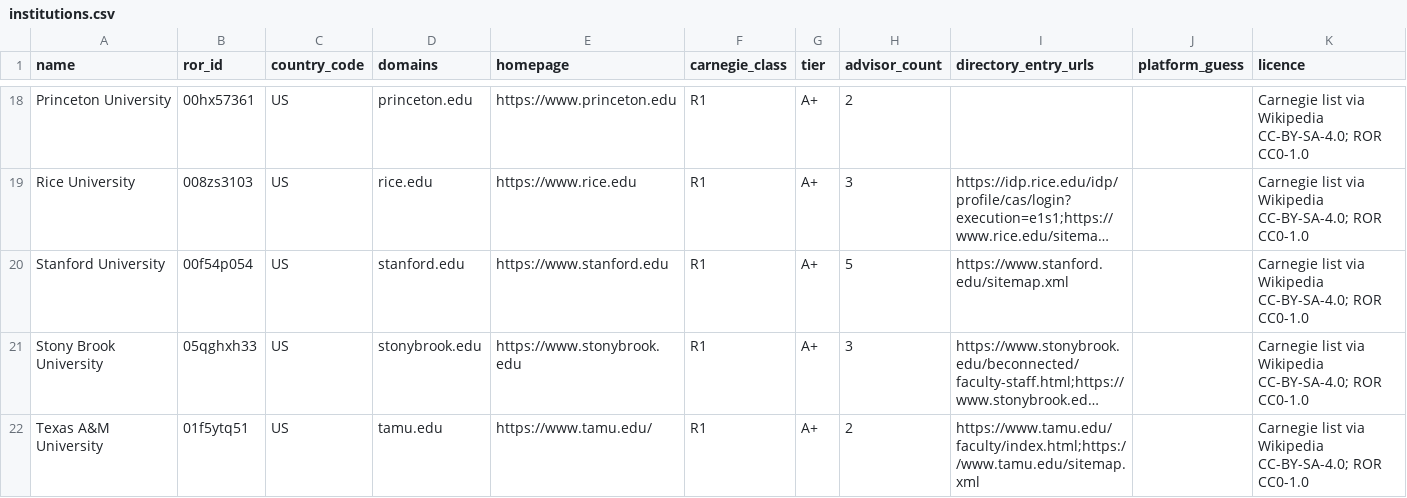
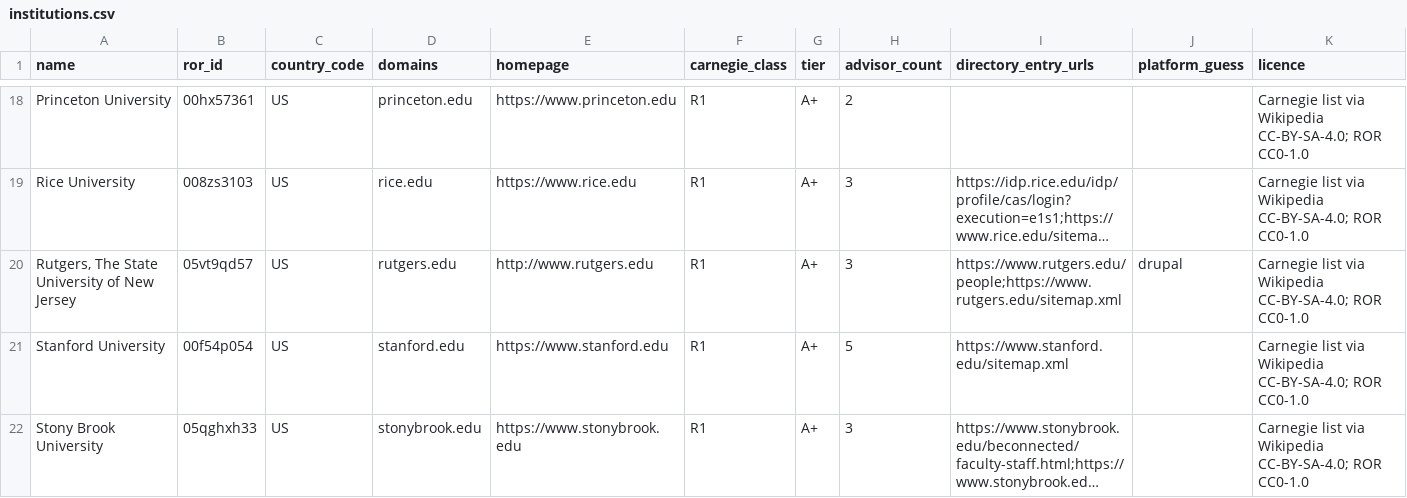
Before and after one commit to bucket-foundation/research-atlas, a CSV file: data/seeds/institutions.csv, drawn as a sheet; only a part is shown, gaps mark what is left out; the shorter side is filled out with more unchanged rows; long unchanged cells end in …; the diff covers the shown part only; the diff names each change by its address in the sheet, - before the commit and + after, or states it on an @@ line.

```diff
--- a/data/seeds/institutions.csv
+++ b/data/seeds/institutions.csv
+row 20: Rutgers, The State University of New Jersey | 05vt9qd57 | US | rutgers.edu | http://www.rutgers.edu | R1 | A+ | 3 | https://www.rutgers.edu/people;https://www.rutgers.edu/sitemap.xml | drupal | Carnegie list via Wikipedia CC-BY-SA-4.0; ROR CC0-1.0
```
Also changed, not shown: 3 added rows, 1 removed row and 5 edited cells elsewhere in this file, 5 other files.
